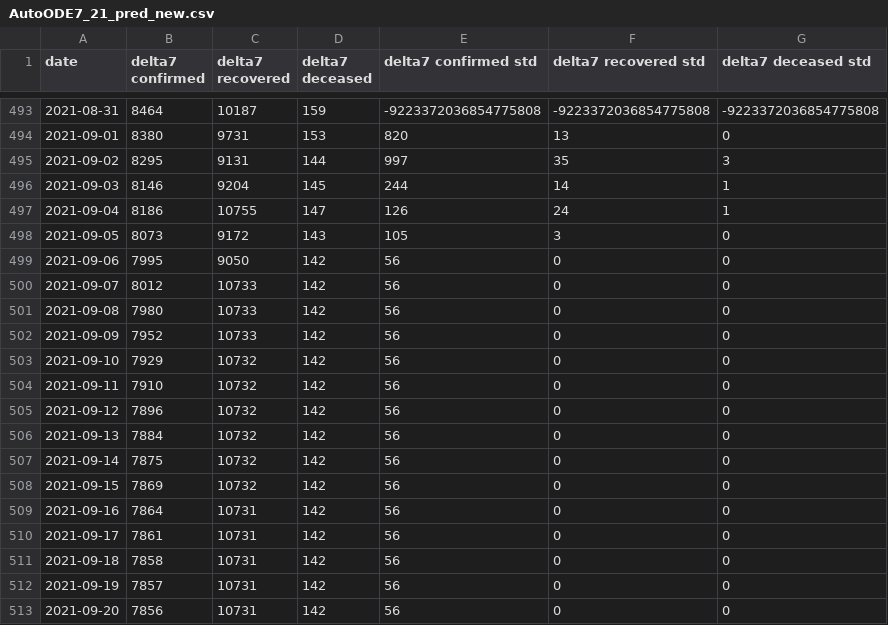
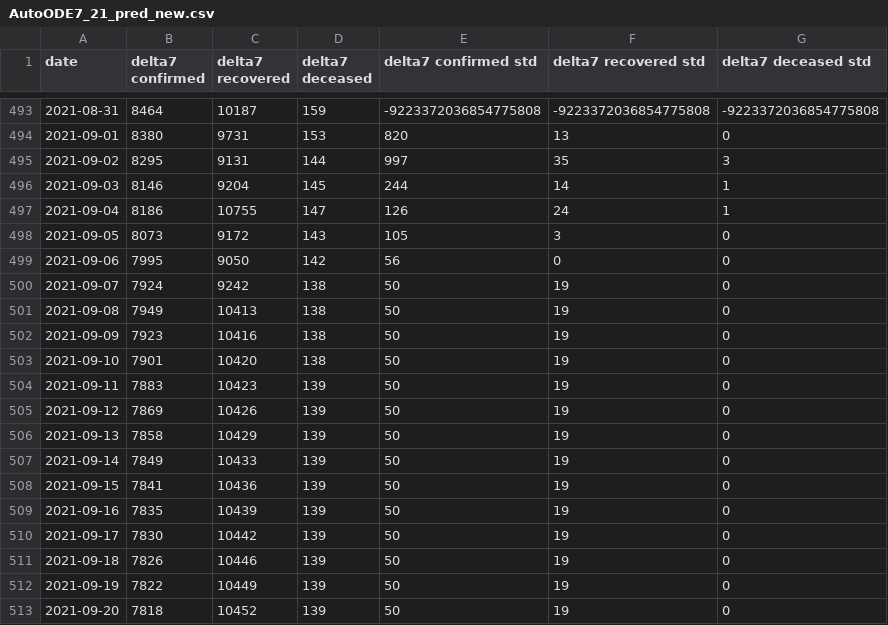
Before and after one commit to ashish0911/covid_data, a CSV file: AutoODE7_21_pred_new.csv, drawn as a sheet; only a part is shown, gaps mark what is left out; the diff covers the shown part only.

```diff
--- a/AutoODE7_21_pred_new.csv
+++ b/AutoODE7_21_pred_new.csv
@@ -499,15 +499,15 @@ date,delta7 confirmed,delta7 recovered,delta7 deceased,delta7 confirmed std,delt
 2021-09-06,7995,9050,142,56,0,0
-2021-09-07,8012,10733,142,56,0,0
-2021-09-08,7980,10733,142,56,0,0
-2021-09-09,7952,10733,142,56,0,0
-2021-09-10,7929,10732,142,56,0,0
-2021-09-11,7910,10732,142,56,0,0
-2021-09-12,7896,10732,142,56,0,0
-2021-09-13,7884,10732,142,56,0,0
-2021-09-14,7875,10732,142,56,0,0
-2021-09-15,7869,10732,142,56,0,0
-2021-09-16,7864,10731,142,56,0,0
-2021-09-17,7861,10731,142,56,0,0
-2021-09-18,7858,10731,142,56,0,0
-2021-09-19,7857,10731,142,56,0,0
-2021-09-20,7856,10731,142,56,0,0
+2021-09-07,7924,9242,138,50,19,0
+2021-09-08,7949,10413,138,50,19,0
+2021-09-09,7923,10416,138,50,19,0
+2021-09-10,7901,10420,138,50,19,0
+2021-09-11,7883,10423,139,50,19,0
+2021-09-12,7869,10426,139,50,19,0
+2021-09-13,7858,10429,139,50,19,0
+2021-09-14,7849,10433,139,50,19,0
+2021-09-15,7841,10436,139,50,19,0
+2021-09-16,7835,10439,139,50,19,0
+2021-09-17,7830,10442,139,50,19,0
+2021-09-18,7826,10446,139,50,19,0
+2021-09-19,7822,10449,139,50,19,0
+2021-09-20,7818,10452,139,50,19,0
```
Also changed, not shown: 1 added row and 30 edited cells elsewhere in this file, AutoODE7_14_pred_new.csv, AutoODE7_7_pred_new.csv, 3 other files.
